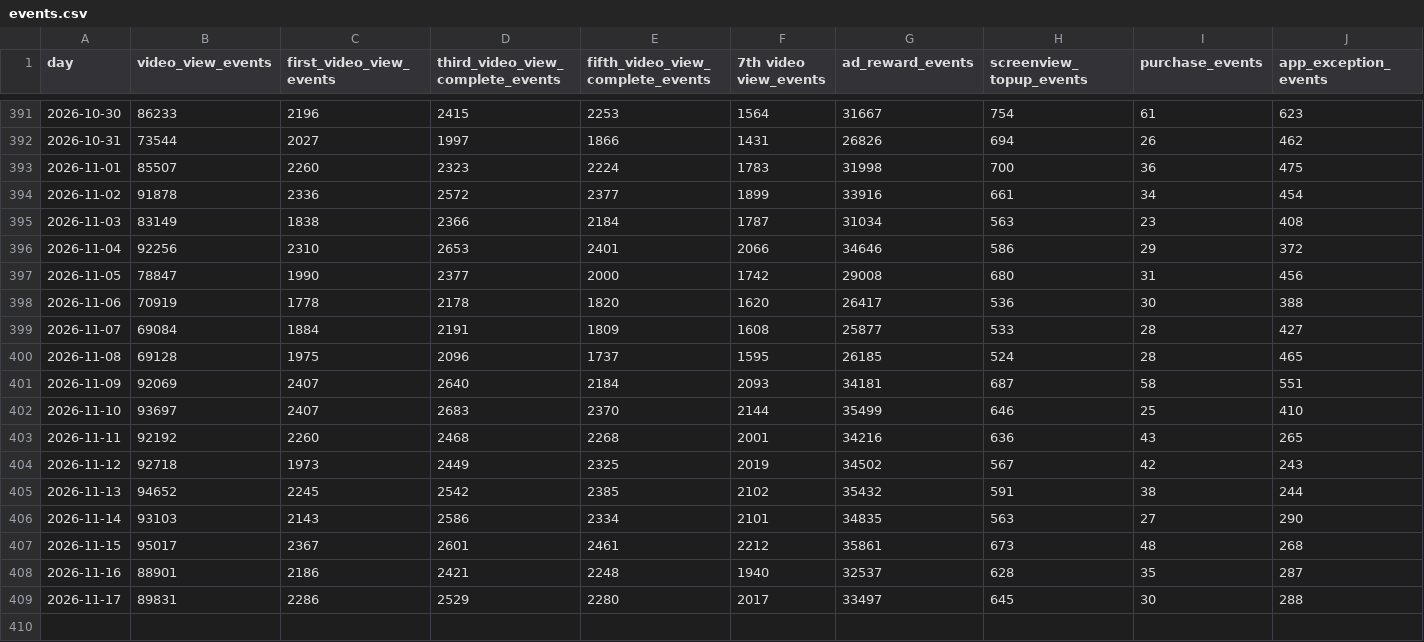
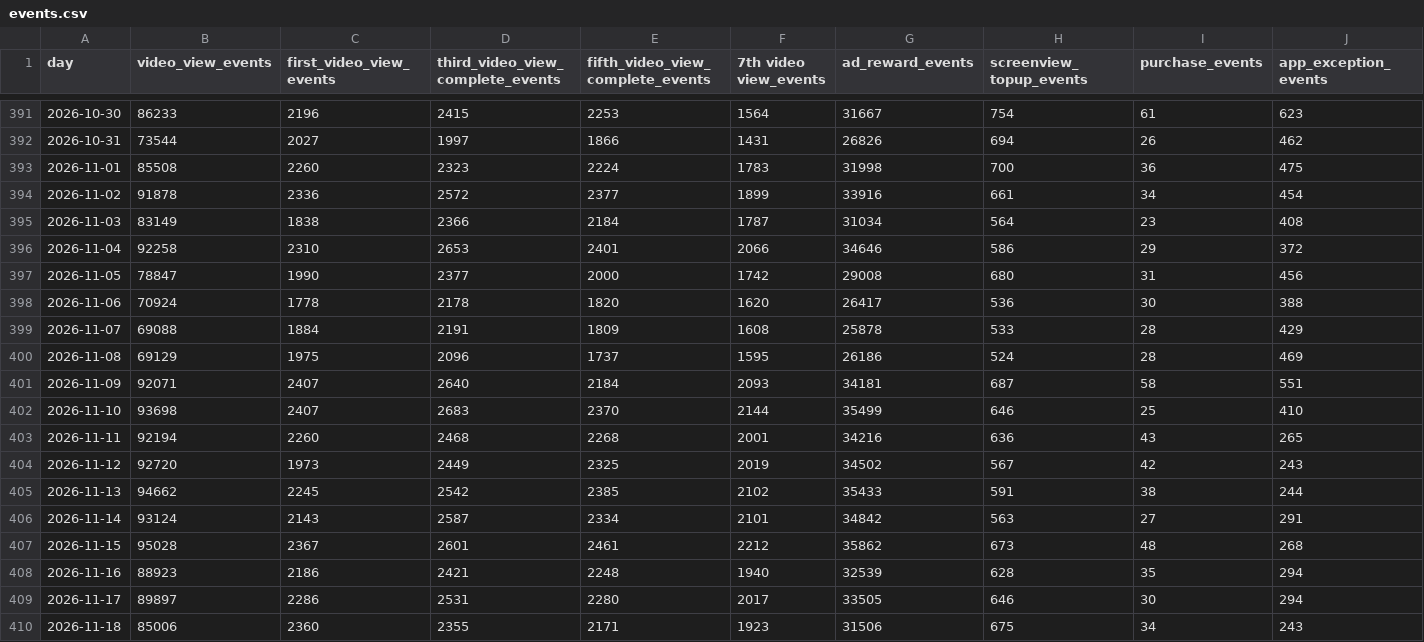
Before and after one commit to kshitijbhatiakaul/tuktuki-user-behaviour, a CSV file: data/events.csv, drawn as a sheet; only a part is shown, gaps mark what is left out; rows hold the shown columns only; the diff names each change by its address in the sheet, - before the commit and + after, or states it on an @@ line.

```diff
--- a/data/events.csv
+++ b/data/events.csv
-B393 (video_view_events): 85507
+B393 (video_view_events): 85508
-H395 (screenview_topup_events): 563
+H395 (screenview_topup_events): 564
-B396 (video_view_events): 92256
+B396 (video_view_events): 92258
-B398 (video_view_events): 70919
+B398 (video_view_events): 70924
-B399 (video_view_events): 69084
+B399 (video_view_events): 69088
-G399 (ad_reward_events): 25877
+G399 (ad_reward_events): 25878
-J399 (app_exception_events): 427
+J399 (app_exception_events): 429
-B400 (video_view_events): 69128
+B400 (video_view_events): 69129
-G400 (ad_reward_events): 26185
+G400 (ad_reward_events): 26186
-J400 (app_exception_events): 465
+J400 (app_exception_events): 469
-B401 (video_view_events): 92069
+B401 (video_view_events): 92071
-B402 (video_view_events): 93697
+B402 (video_view_events): 93698
-B403 (video_view_events): 92192
+B403 (video_view_events): 92194
-B404 (video_view_events): 92718
+B404 (video_view_events): 92720
-B405 (video_view_events): 94652
+B405 (video_view_events): 94662
-G405 (ad_reward_events): 35432
+G405 (ad_reward_events): 35433
-B406 (video_view_events): 93103
+B406 (video_view_events): 93124
-D406 (third_video_view_complete_events): 2586
+D406 (third_video_view_complete_events): 2587
-G406 (ad_reward_events): 34835
+G406 (ad_reward_events): 34842
-J406 (app_exception_events): 290
+J406 (app_exception_events): 291
-B407 (video_view_events): 95017
+B407 (video_view_events): 95028
-G407 (ad_reward_events): 35861
+G407 (ad_reward_events): 35862
-B408 (video_view_events): 88901
+B408 (video_view_events): 88923
-G408 (ad_reward_events): 32537
+G408 (ad_reward_events): 32539
-J408 (app_exception_events): 287
+J408 (app_exception_events): 294
-B409 (video_view_events): 89831
+B409 (video_view_events): 89897
-D409 (third_video_view_complete_events): 2529
+D409 (third_video_view_complete_events): 2531
-G409 (ad_reward_events): 33497
+G409 (ad_reward_events): 33505
-H409 (screenview_topup_events): 645
+H409 (screenview_topup_events): 646
-J409 (app_exception_events): 288
+J409 (app_exception_events): 294
+row 410: 2026-11-18 | 85006 | 2360 | 2355 | 2171 | 1923 | 31506 | 675 | 34 | 243
```
Also changed, not shown: data/channels.csv, data/cohorts.csv, 4 other files.
